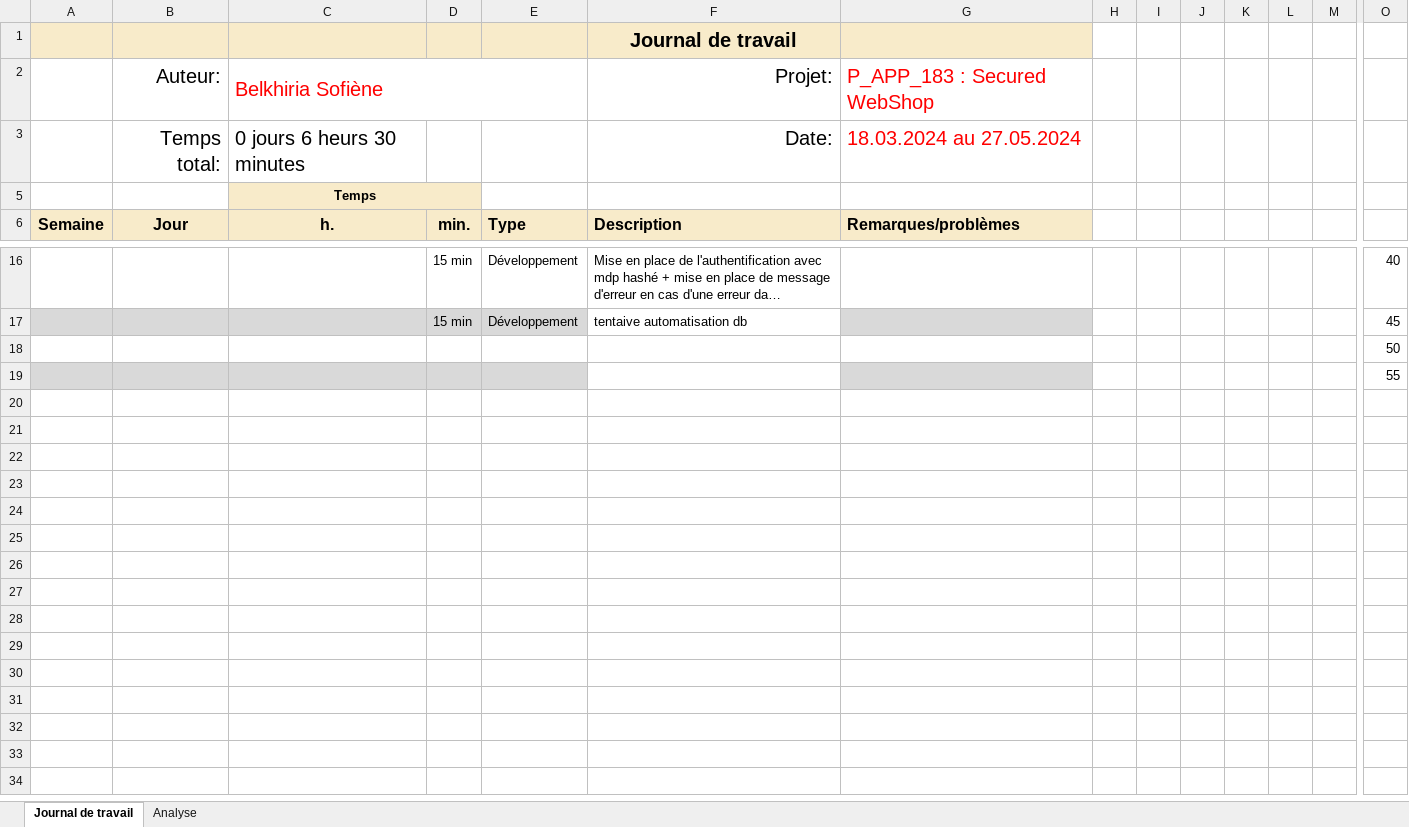
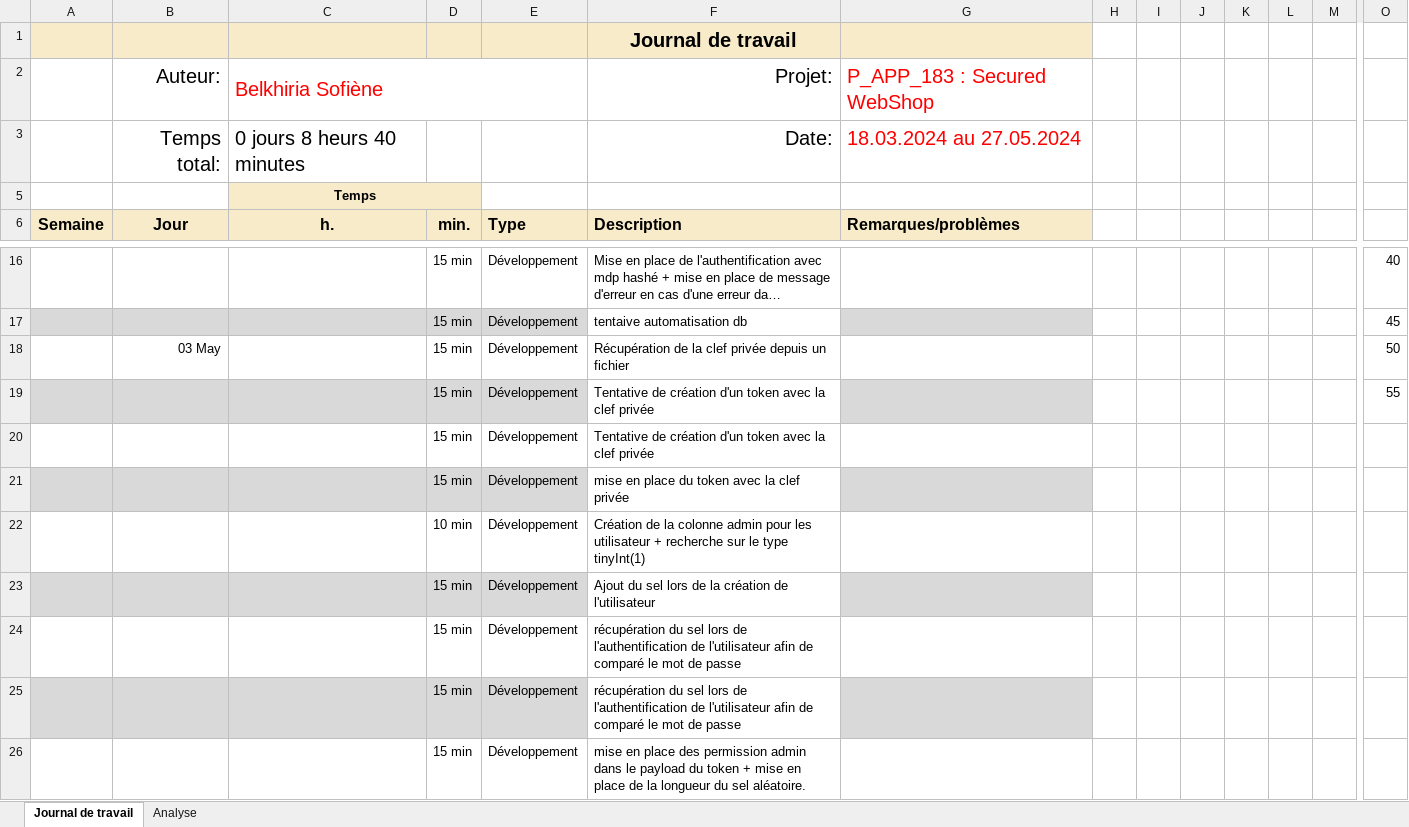
Before and after one commit to termimi/P-WebSecutity, an Excel workbook: doc/journalTravail.xlsx, sheet Journal de travail, drawn as a sheet; only a part is shown, gaps mark what is left out; long unchanged cells end in …; values as stored, in another font and other column widths than the file's, no borders; conditional formats and table styles not drawn; removed rows and columns are numbered as before the commit, all else as after; rows hold the shown columns only; the diff names each change by its address in the sheet, - before the commit and + after, or states it on an @@ line.

```diff
--- a/doc/journalTravail.xlsx (sheet Journal de travail)
+++ b/doc/journalTravail.xlsx (sheet Journal de travail)
-C3 (h.): 0 jours 6 heurs 30 minutes
+C3 (h.): 0 jours 8 heurs 40 minutes
-row 18:  |  |  |  |  |  |  |  |  |  |  |  |  | 50
-row 19:  |  |  |  |  |  |  |  |  |  |  |  |  | 55
+row 18:  | 03 May |  | 15 min | Développement | Récupération de la clef privée depuis un fichier |  |  |  |  |  |  |  | 50
+row 19:  |  |  | 15 min | Développement | Tentative de création d'un token avec la clef privée |  |  |  |  |  |  |  | 55
+row 20:  |  |  | 15 min | Développement | Tentative de création d'un token avec la clef privée
+row 21:  |  |  | 15 min | Développement | mise en place du token avec la clef privée
+row 22:  |  |  | 10 min | Développement | Création de la colonne admin pour les utilisateur + recherche sur le type tinyInt(1)
+row 23:  |  |  | 15 min | Développement | Ajout du sel lors de la création de l'utilisateur
+row 24:  |  |  | 15 min | Développement | récupération du sel lors de l'authentification de l'utilisateur afin de comparé le mot de passe
+row 25:  |  |  | 15 min | Développement | récupération du sel lors de l'authentification de l'utilisateur afin de comparé le mot de passe
+row 26:  |  |  | 15 min | Développement | mise en place des permission admin dans le payload du token + mise en place de la longueur du sel aléatoire.
```
Also changed, not shown: sheet Analyse, hidden cells, charts or pictures, 5 other files.
